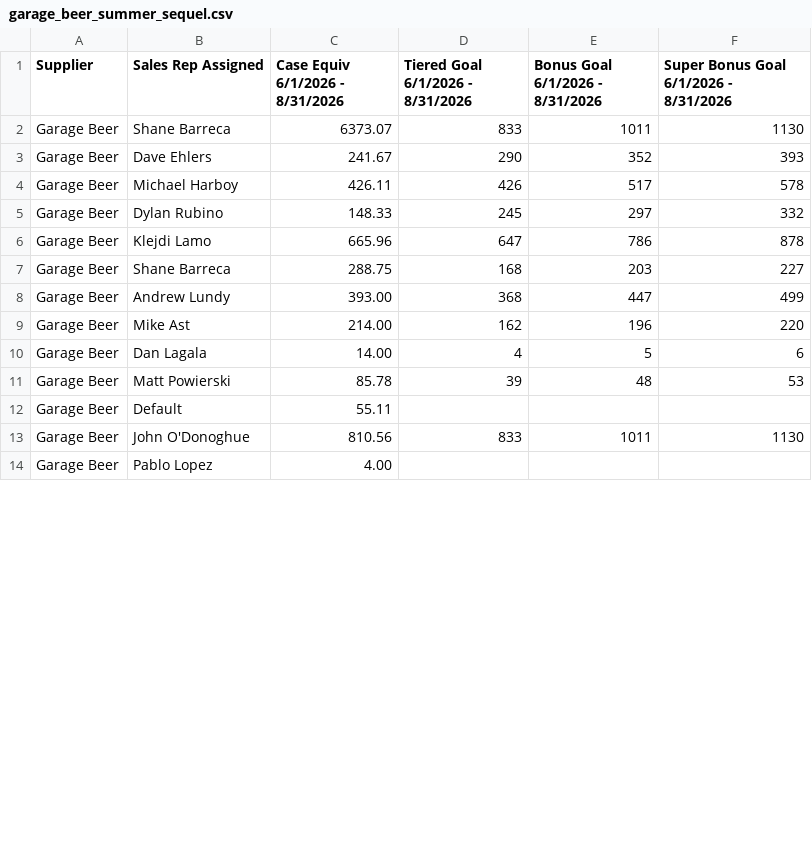
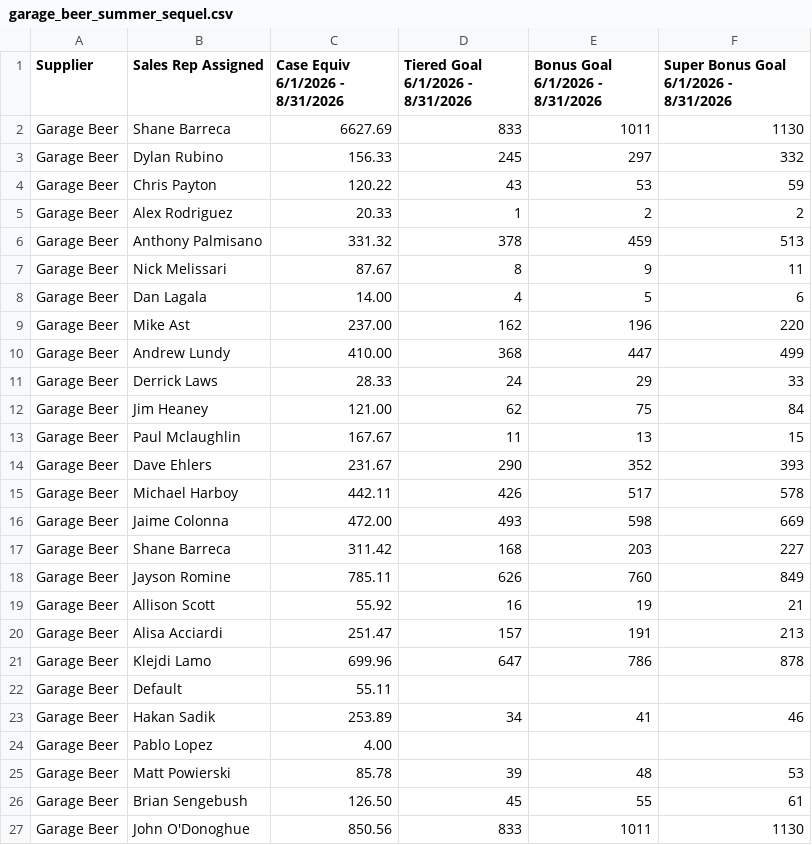
Before and after one commit to gavinsharkey5/Kohler-Dist-Master-Dashboard, a CSV file: incentive-tracking/data/garage_beer_summer_sequel.csv, drawn as a sheet; only a part is shown; the diff covers the shown part only.

```diff
--- a/incentive-tracking/data/garage_beer_summer_sequel.csv
+++ b/incentive-tracking/data/garage_beer_summer_sequel.csv
@@ -1,14 +1,27 @@
 Supplier,Sales Rep Assigned,Case Equiv   6/1/2026 - 8/31/2026,Tiered Goal   6/1/2026 - 8/31/2026,Bonus Goal   6/1/2026 - 8/31/2026,Super Bonus Goal   6/1/2026 - 8/31/2026
-Garage Beer,Shane Barreca,6373.07,833,1011,1130
-Garage Beer,Dave Ehlers,241.67,290,352,393
-Garage Beer,Michael Harboy,426.11,426,517,578
-Garage Beer,Dylan Rubino,148.33,245,297,332
-Garage Beer,Klejdi Lamo,665.96,647,786,878
-Garage Beer,Shane Barreca,288.75,168,203,227
-Garage Beer,Andrew Lundy,393.00,368,447,499
-Garage Beer,Mike Ast,214.00,162,196,220
+Garage Beer,Shane Barreca,6627.69,833,1011,1130
+Garage Beer,Dylan Rubino,156.33,245,297,332
+Garage Beer,Chris Payton,120.22,43,53,59
+Garage Beer,Alex Rodriguez,20.33,1,2,2
+Garage Beer,Anthony Palmisano,331.32,378,459,513
+Garage Beer,Nick Melissari,87.67,8,9,11
 Garage Beer,Dan Lagala,14.00,4,5,6
+Garage Beer,Mike Ast,237.00,162,196,220
+Garage Beer,Andrew Lundy,410.00,368,447,499
+Garage Beer,Derrick Laws,28.33,24,29,33
+Garage Beer,Jim Heaney,121.00,62,75,84
+Garage Beer,Paul Mclaughlin,167.67,11,13,15
+Garage Beer,Dave Ehlers,231.67,290,352,393
+Garage Beer,Michael Harboy,442.11,426,517,578
+Garage Beer,Jaime Colonna,472.00,493,598,669
+Garage Beer,Shane Barreca,311.42,168,203,227
+Garage Beer,Jayson Romine,785.11,626,760,849
+Garage Beer,Allison Scott,55.92,16,19,21
+Garage Beer,Alisa Acciardi,251.47,157,191,213
+Garage Beer,Klejdi Lamo,699.96,647,786,878
+Garage Beer,Default,55.11,,,
+Garage Beer,Hakan Sadik,253.89,34,41,46
+Garage Beer,Pablo Lopez,4.00,,,
 Garage Beer,Matt Powierski,85.78,39,48,53
-Garage Beer,Default,55.11,,,
-Garage Beer,John O'Donoghue,810.56,833,1011,1130
-Garage Beer,Pablo Lopez,4.00,,,
+Garage Beer,Brian Sengebush,126.50,45,55,61
+Garage Beer,John O'Donoghue,850.56,833,1011,1130
```
Also changed, not shown: 8 removed rows and 1 edited cell elsewhere in this file, incentive-tracking/data/garage_beer_president_comparison.csv, 1 other file.
